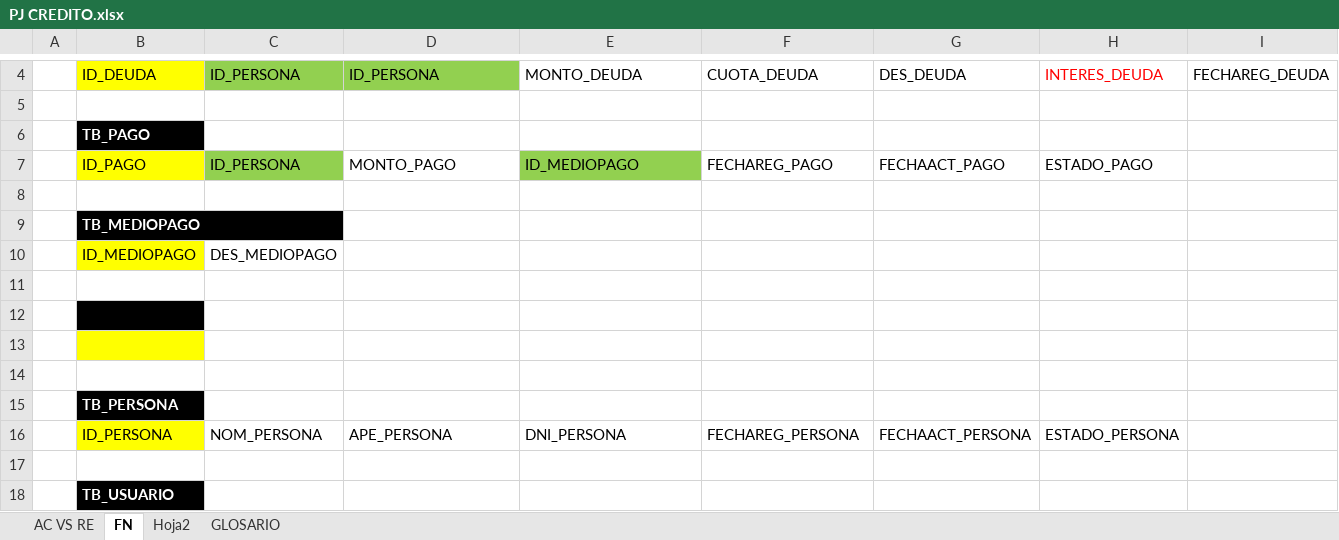
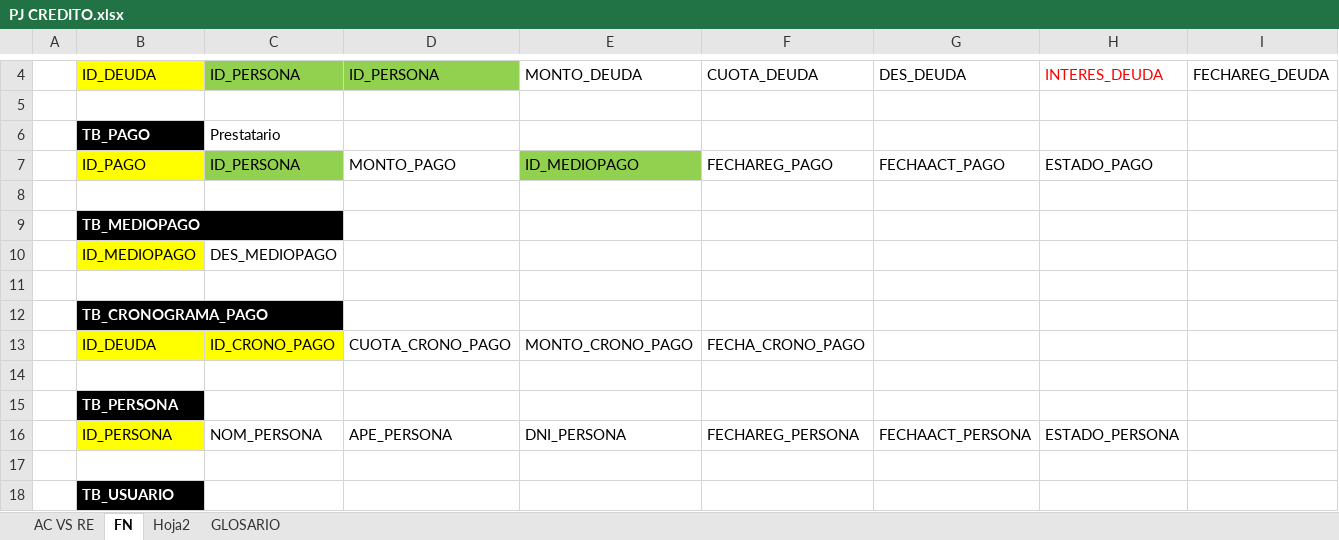
Before and after one commit to LuisRuiz4200/PERSONAL, an Excel workbook: Proyectos/proyectoCredito/Documentacion/PJ CREDITO.xlsx, sheet FN, drawn as a sheet; only a part is shown, gaps mark what is left out; values as stored, in another font and other column widths than the file's, no borders; rows hold the shown columns only; the diff names each change by its address in the sheet, - before the commit and + after, or states it on an @@ line.

```diff
--- a/Proyectos/proyectoCredito/Documentacion/PJ CREDITO.xlsx (sheet FN)
+++ b/Proyectos/proyectoCredito/Documentacion/PJ CREDITO.xlsx (sheet FN)
-C6: (empty)
+C6: Prestatario
-B12: (empty)
+B12: TB_CRONOGRAMA_PAGO
-row 13: (empty)
+row 13:  | ID_DEUDA | ID_CRONO_PAGO | CUOTA_CRONO_PAGO | MONTO_CRONO_PAGO | FECHA_CRONO_PAGO
-C13 fill: none
+C13 fill: #FFFF00
```
Also changed, not shown: 11 other files.
